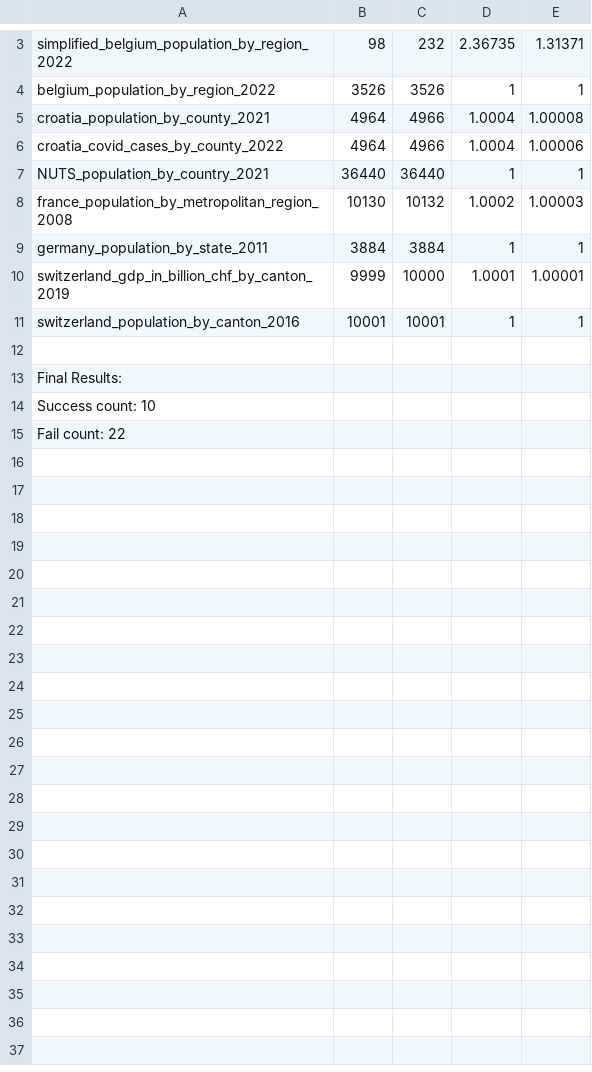
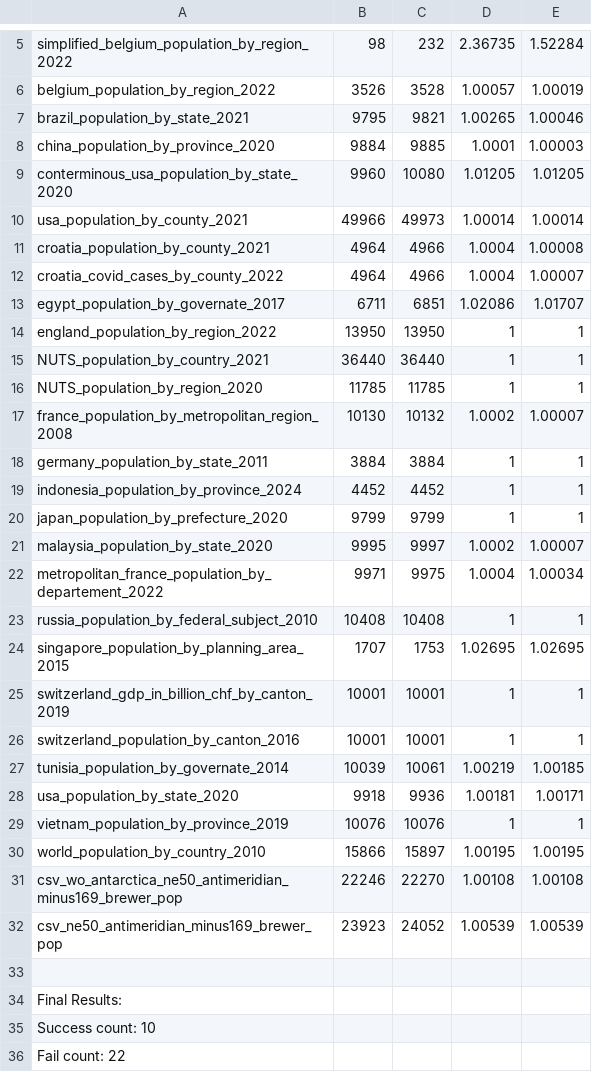
Before and after one commit to mgastner/cartogram-cpp, a CSV file: densification_changes_munching_0.010000_.csv, drawn as a sheet; only a part is shown, gaps mark what is left out; addresses are those after the commit; the diff covers the shown part only; the diff names each change by its address in the sheet, - before the commit and + after, or states it on an @@ line.

Commit message:
Add new data

```diff
--- a/densification_changes_munching_0.010000_.csv
+++ b/densification_changes_munching_0.010000_.csv
-E5: 1.31371
+E5: 1.52284
-C6: 3526
+C6: 3528
-D6: 1
+D6: 1.00057
-E6: 1
+E6: 1.00019
+row 7: brazil_population_by_state_2021 | 9795 | 9821 | 1.00265 | 1.00046
+row 8: china_population_by_province_2020 | 9884 | 9885 | 1.0001 | 1.00003
+row 9: conterminous_usa_population_by_state_2020 | 9960 | 10080 | 1.01205 | 1.01205
+row 10: usa_population_by_county_2021 | 49966 | 49973 | 1.00014 | 1.00014
-E12: 1.00006
+E12: 1.00007
+row 13: egypt_population_by_governate_2017 | 6711 | 6851 | 1.02086 | 1.01707
+row 14: england_population_by_region_2022 | 13950 | 13950 | 1 | 1
+row 16: NUTS_population_by_region_2020 | 11785 | 11785 | 1 | 1
-E17: 1.00003
+E17: 1.00007
+row 19: indonesia_population_by_province_2024 | 4452 | 4452 | 1 | 1
+row 20: japan_population_by_prefecture_2020 | 9799 | 9799 | 1 | 1
+row 21: malaysia_population_by_state_2020 | 9995 | 9997 | 1.0002 | 1.00007
+row 22: metropolitan_france_population_by_departement_2022 | 9971 | 9975 | 1.0004 | 1.00034
+row 23: russia_population_by_federal_subject_2010 | 10408 | 10408 | 1 | 1
+row 24: singapore_population_by_planning_area_2015 | 1707 | 1753 | 1.02695 | 1.02695
-B25: 9999
+B25: 10001
-C25: 10000
+C25: 10001
-D25: 1.0001
+D25: 1
-E25: 1.00001
+E25: 1
+row 27: tunisia_population_by_governate_2014 | 10039 | 10061 | 1.00219 | 1.00185
+row 28: usa_population_by_state_2020 | 9918 | 9936 | 1.00181 | 1.00171
+row 29: vietnam_population_by_province_2019 | 10076 | 10076 | 1 | 1
+row 30: world_population_by_country_2010 | 15866 | 15897 | 1.00195 | 1.00195
+row 31: csv_wo_antarctica_ne50_antimeridian_minus169_brewer_pop | 22246 | 22270 | 1.00108 | 1.00108
+row 32: csv_ne50_antimeridian_minus169_brewer_pop | 23923 | 24052 | 1.00539 | 1.00539
```
Also changed, not shown: 3 added rows and 1 removed row elsewhere in this file, densification_changes_delaunay_.csv, densification_changes_munching_0.000400_.csv, 3 other files.
